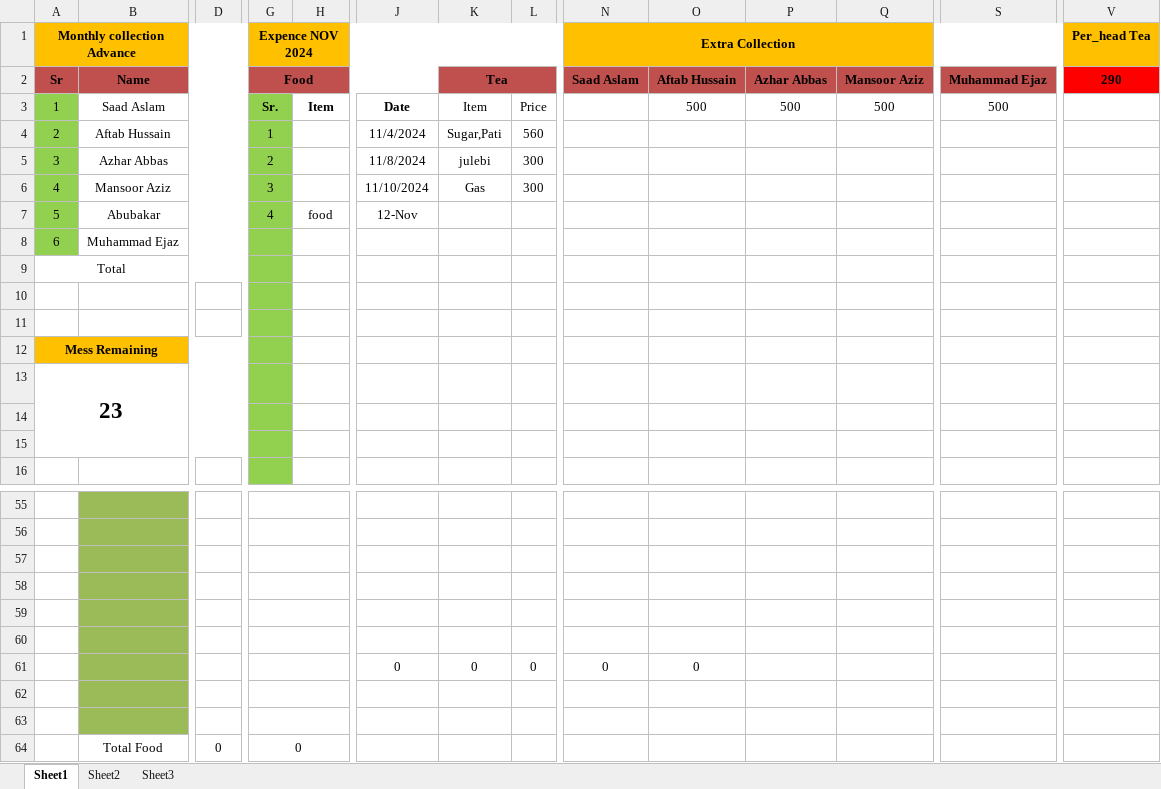
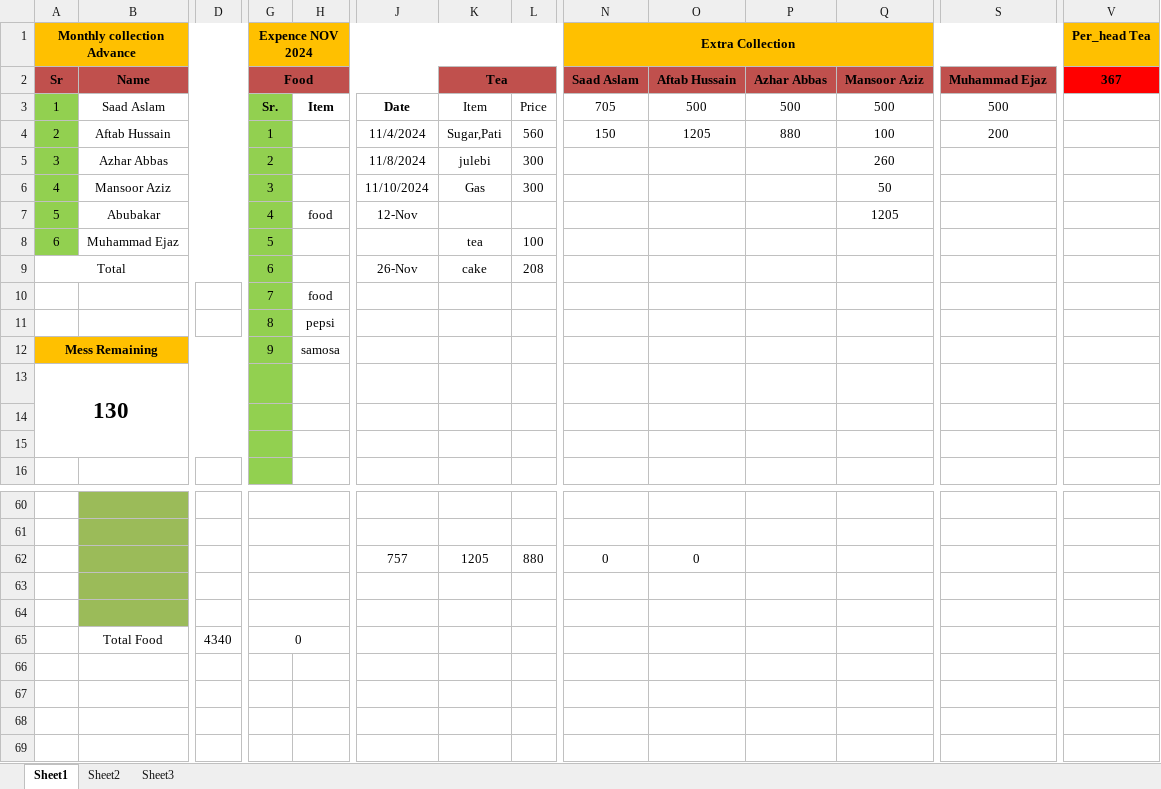
Before and after one commit to mansoorazziz/khata, an Excel workbook: Khata.xlsx, sheet Sheet1, drawn as a sheet; only a part is shown, gaps mark what is left out; values as stored, in another font and other column widths than the file's, no borders; removed rows and columns are numbered as before the commit, all else as after; rows hold the shown columns only; the diff covers the shown part only; the diff names each change by its address in the sheet, - before the commit and + after, or states it on an @@ line.

Commit message:
v2

```diff
--- a/Khata.xlsx (sheet Sheet1)
+++ b/Khata.xlsx (sheet Sheet1)
-V2 (Per_head Tea): 290
+V2 (Per_head Tea): 367
-N3 (Extra Collection): (empty)
+N3 (Extra Collection): 705
-N4 (Extra Collection): (empty)
+N4 (Extra Collection): 150
-O4: (empty)
+O4: 1205
-P4: (empty)
+P4: 880
-Q4: (empty)
+Q4: 100
-S4: (empty)
+S4: 200
-Q5: (empty)
+Q5: 260
-Q6: (empty)
+Q6: 50
-Q7: (empty)
+Q7: 1205
-G8 (Expence NOV 2024): (empty)
+G8 (Expence NOV 2024): 5
-K8: (empty)
+K8: tea
-L8: (empty)
+L8: 100
-G9 (Expence NOV 2024): (empty)
+G9 (Expence NOV 2024): 6
-J9: (empty)
+J9: 26-Nov
-K9: (empty)
+K9: cake
-L9: (empty)
+L9: 208
-row 10: (empty)
+row 10:  |  |  | 7 | food
-row 11: (empty)
+row 11:  |  |  | 8 | pepsi
-G12 (Expence NOV 2024): (empty)
+G12 (Expence NOV 2024): 9
-H12: (empty)
+H12: samosa
-A13 (Monthly collection Advance): 23
+A13 (Monthly collection Advance): 130
+row 62:  |  |  |  |  | 757 | 1205 | 880 | 0 | 0
-row 59: (empty)
-row 60: (empty)
-row 61:  |  |  |  |  | 0 | 0 | 0 | 0 | 0
-row 62: (empty)
-row 63: (empty)
-D65: 0
+D65: 4340
```
Also changed, not shown: 11 added rows, 6 removed rows and 4 edited cells elsewhere in this sheet, formulas that keep their value.
